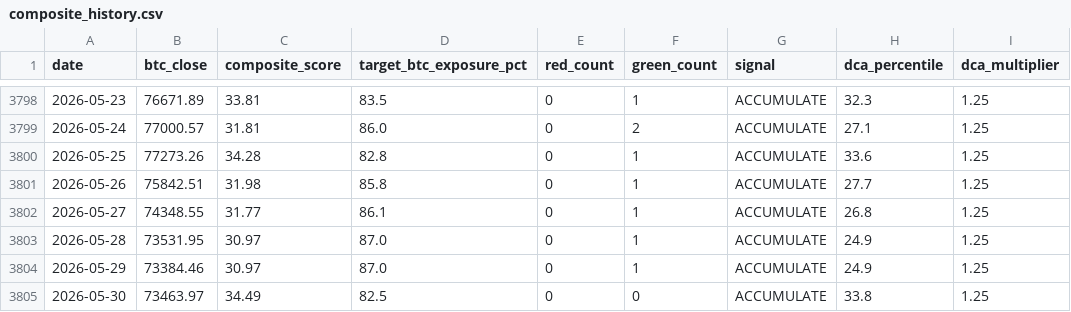
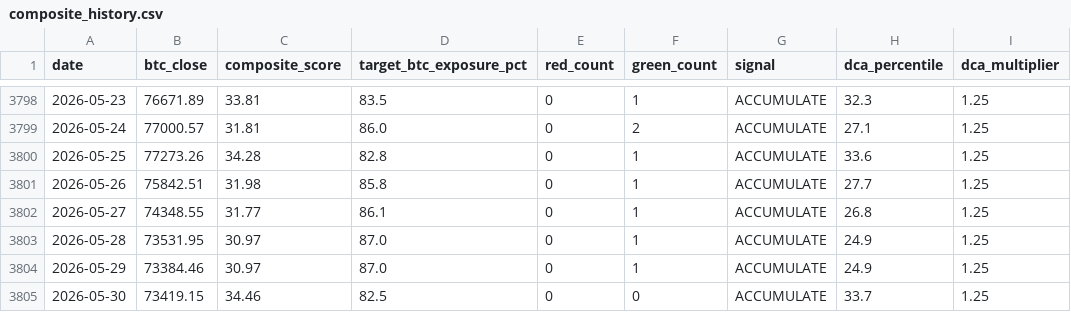
Before and after one commit to DZukky/btc-composite-indicator, a CSV file: data/composite_history.csv, drawn as a sheet; only a part is shown, gaps mark what is left out; the diff names each change by its address in the sheet, - before the commit and + after, or states it on an @@ line.

```diff
--- a/data/composite_history.csv
+++ b/data/composite_history.csv
-B3805 (btc_close): 73463.97
+B3805 (btc_close): 73419.15
-C3805 (composite_score): 34.49
+C3805 (composite_score): 34.46
-H3805 (dca_percentile): 33.8
+H3805 (dca_percentile): 33.7
```
Also changed, not shown: 2 other files.
